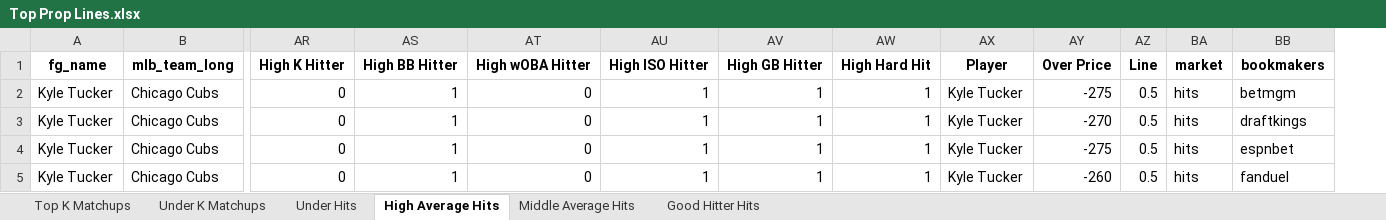
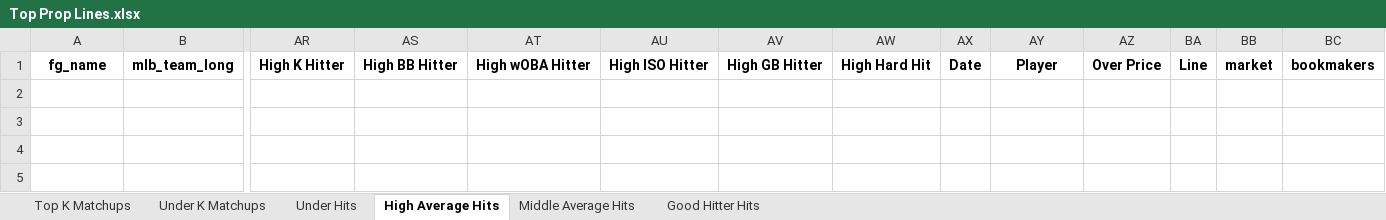
Before and after one commit to mtdewrocks/matchup, an Excel workbook: assets/Top Prop Lines.xlsx, sheet High Average Hits, drawn as a sheet; only a part is shown, gaps mark what is left out; values as stored, in another font and other column widths than the file's, no borders; removed rows and columns are numbered as before the commit, all else as after; rows hold the shown columns only; the diff names each change by its address in the sheet, - before the commit and + after, or states it on an @@ line.

```diff
--- a/assets/Top Prop Lines.xlsx (sheet High Average Hits)
+++ b/assets/Top Prop Lines.xlsx (sheet High Average Hits)
+column AX, row 1: Date
-row 2: Kyle Tucker | Chicago Cubs | 0 | 1 | 0 | 1 | 1 | 1 | Kyle Tucker | -275 | 0.5 | hits | betmgm
-row 3: Kyle Tucker | Chicago Cubs | 0 | 1 | 0 | 1 | 1 | 1 | Kyle Tucker | -270 | 0.5 | hits | draftkings
-row 4: Kyle Tucker | Chicago Cubs | 0 | 1 | 0 | 1 | 1 | 1 | Kyle Tucker | -275 | 0.5 | hits | espnbet
-row 5: Kyle Tucker | Chicago Cubs | 0 | 1 | 0 | 1 | 1 | 1 | Kyle Tucker | -260 | 0.5 | hits | fanduel
```
Also changed, not shown: sheet Under Hits, sheet Good Hitter Hits, sheet Middle Average Hits, sheet Top K Matchups, sheet Under K Matchups, assets/2025_Hitting_Log.xlsx, assets/2025_Pitching_Logs.xlsx, 18 other files.
